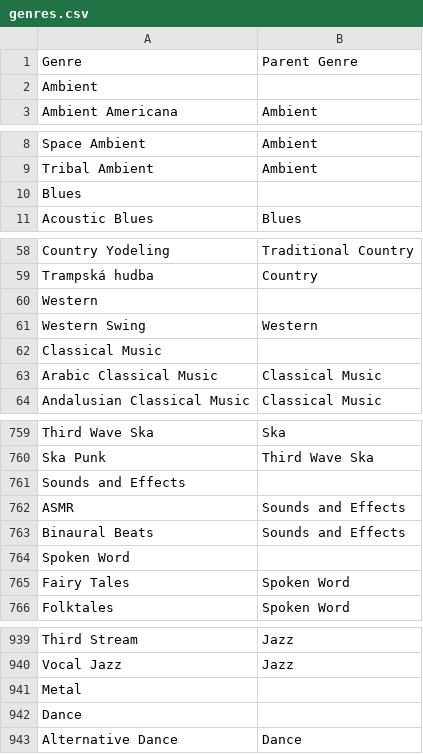
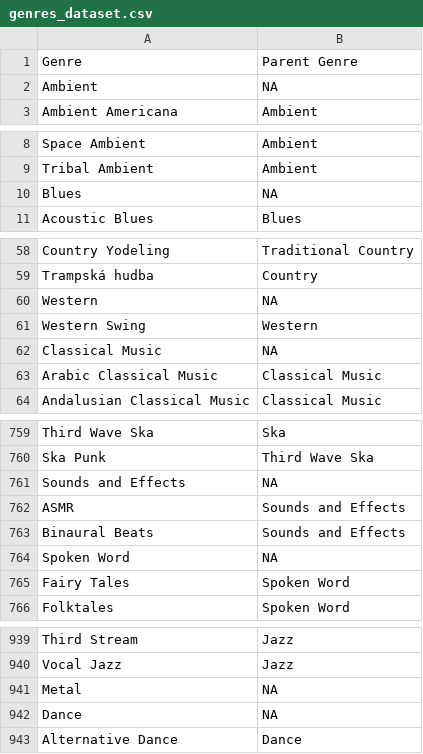
Before and after one commit to antijun/CSC111-Course-Project, a CSV file: datasets/genres_dataset.csv (was datasets/genres.csv), drawn as a sheet; only a part is shown, gaps mark what is left out; the diff covers the shown part only.

```diff
--- a/datasets/genres.csv
+++ b/datasets/genres_dataset.csv
@@ -1,3 +1,3 @@
 Genre,Parent Genre
-Ambient,
+Ambient,NA
 Ambient Americana,Ambient
@@ -9,3 +9,3 @@ Space Ambient,Ambient
 Tribal Ambient,Ambient
-Blues,
+Blues,NA
 Acoustic Blues,Blues
@@ -59,5 +59,5 @@ Country Yodeling,Traditional Country
 Trampská hudba,Country
-Western,
+Western,NA
 Western Swing,Western
-Classical Music,
+Classical Music,NA
 Arabic Classical Music,Classical Music
@@ -760,6 +760,6 @@ Third Wave Ska,Ska
 Ska Punk,Third Wave Ska
-Sounds and Effects,
+Sounds and Effects,NA
 ASMR,Sounds and Effects
 Binaural Beats,Sounds and Effects
-Spoken Word,
+Spoken Word,NA
 Fairy Tales,Spoken Word
@@ -940,4 +940,4 @@ Third Stream,Jazz
 Vocal Jazz,Jazz
-Metal,
-Dance,
+Metal,NA
+Dance,NA
 Alternative Dance,Dance
```
Also changed, not shown: 22 edited cells elsewhere in this file, 2 other files.
